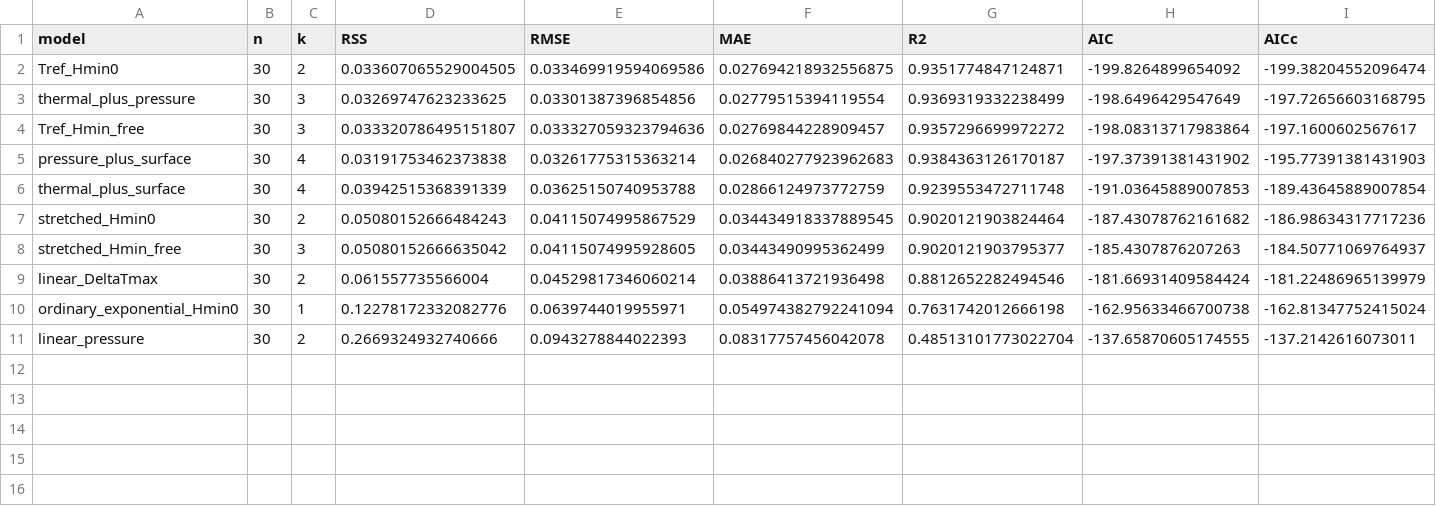
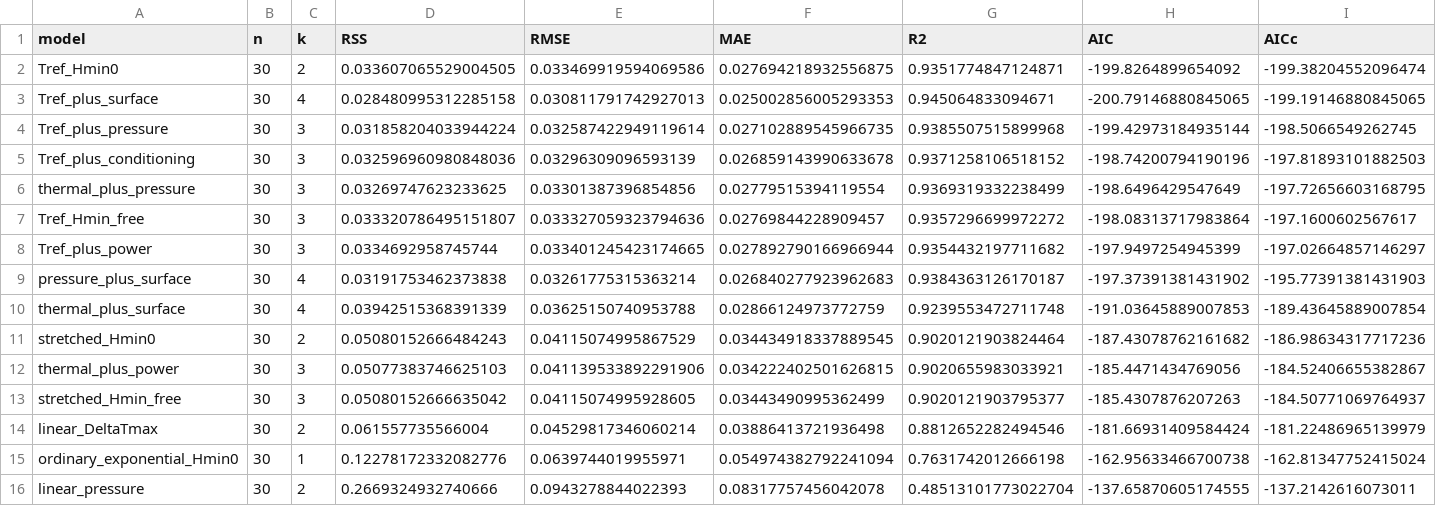
Before and after one commit to UARK-NED3/BoilingLab, a CSV file: manuscripts/boiling_hysteresis_subatmospheric/generated/submission_model_diagnostics.csv, drawn as a sheet; only a part is shown; rows hold the shown columns only; the diff names each change by its address in the sheet, - before the commit and + after, or states it on an @@ line.

```diff
--- a/manuscripts/boiling_hysteresis_subatmospheric/generated/submission_model_diagnostics.csv
+++ b/manuscripts/boiling_hysteresis_subatmospheric/generated/submission_model_diagnostics.csv
+row 3: Tref_plus_surface | 30 | 4 | 0.028480995312285158 | 0.030811791742927013 | 0.025002856005293353 | 0.945064833094671 | -200.79146880845065 | -199.19146880845065
+row 4: Tref_plus_pressure | 30 | 3 | 0.031858204033944224 | 0.032587422949119614 | 0.027102889545966735 | 0.9385507515899968 | -199.42973184935144 | -198.5066549262745
+row 5: Tref_plus_conditioning | 30 | 3 | 0.032596960980848036 | 0.03296309096593139 | 0.026859143990633678 | 0.9371258106518152 | -198.74200794190196 | -197.81893101882503
+row 8: Tref_plus_power | 30 | 3 | 0.0334692958745744 | 0.033401245423174665 | 0.027892790166966944 | 0.9354432197711682 | -197.9497254945399 | -197.02664857146297
+row 12: thermal_plus_power | 30 | 3 | 0.05077383746625103 | 0.041139533892291906 | 0.034222402501626815 | 0.9020655983033921 | -185.4471434769056 | -184.52406655382867
```
Also changed, not shown: manuscripts/boiling_hysteresis_subatmospheric/generated/hysteresis_bootstrap_curve.csv, manuscripts/boiling_hysteresis_subatmospheric/generated/hysteresis_tref_bootstrap_curve.csv, 26 other files.
